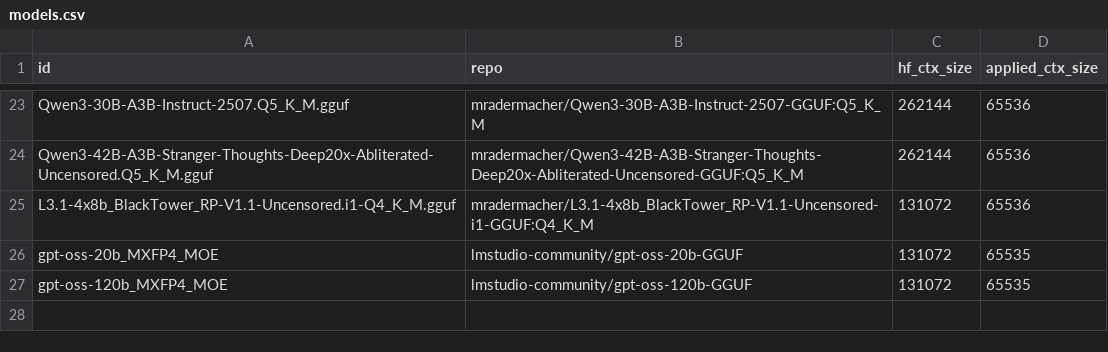
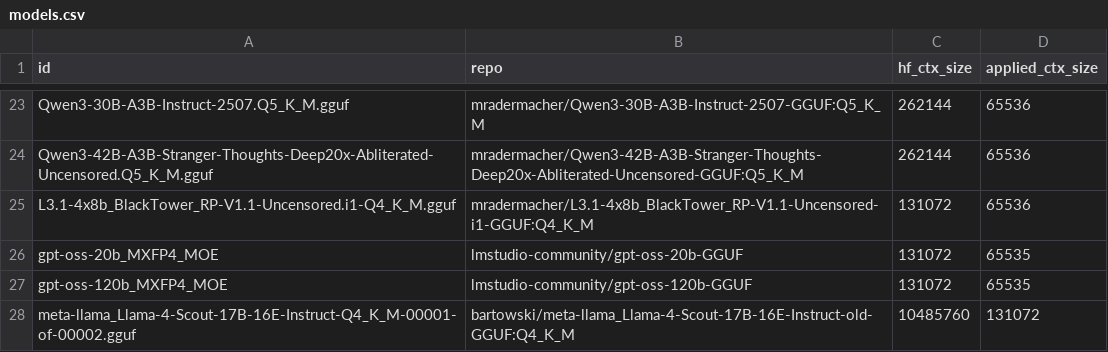
Before and after one commit to tiredlazyfoxy/llama-swap-to-run, a CSV file: models.csv, drawn as a sheet; only a part is shown, gaps mark what is left out.

Commit message:
multi file and llama

```diff
--- a/models.csv
+++ b/models.csv
@@ -27 +27,2 @@ gpt-oss-20b_MXFP4_MOE,lmstudio-community/gpt-oss-20b-GGUF,131072,65535
 gpt-oss-120b_MXFP4_MOE,lmstudio-community/gpt-oss-120b-GGUF,131072,65535
+meta-llama_Llama-4-Scout-17B-16E-Instruct-Q4_K_M-00001-of-00002.gguf,bartowski/meta-llama_Llama-4-Scout-17B-16E-Instruct-old-GGUF:Q4_K_M,10485760,131072
```
Also changed, not shown: 2 other files.
